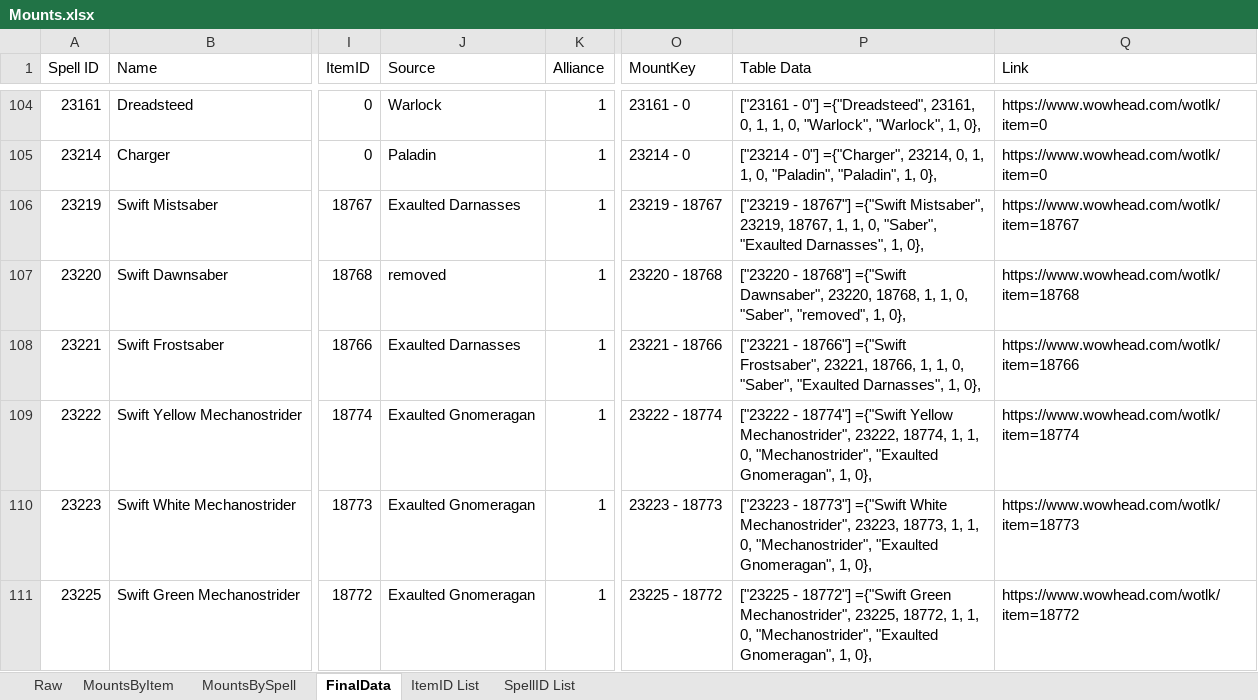
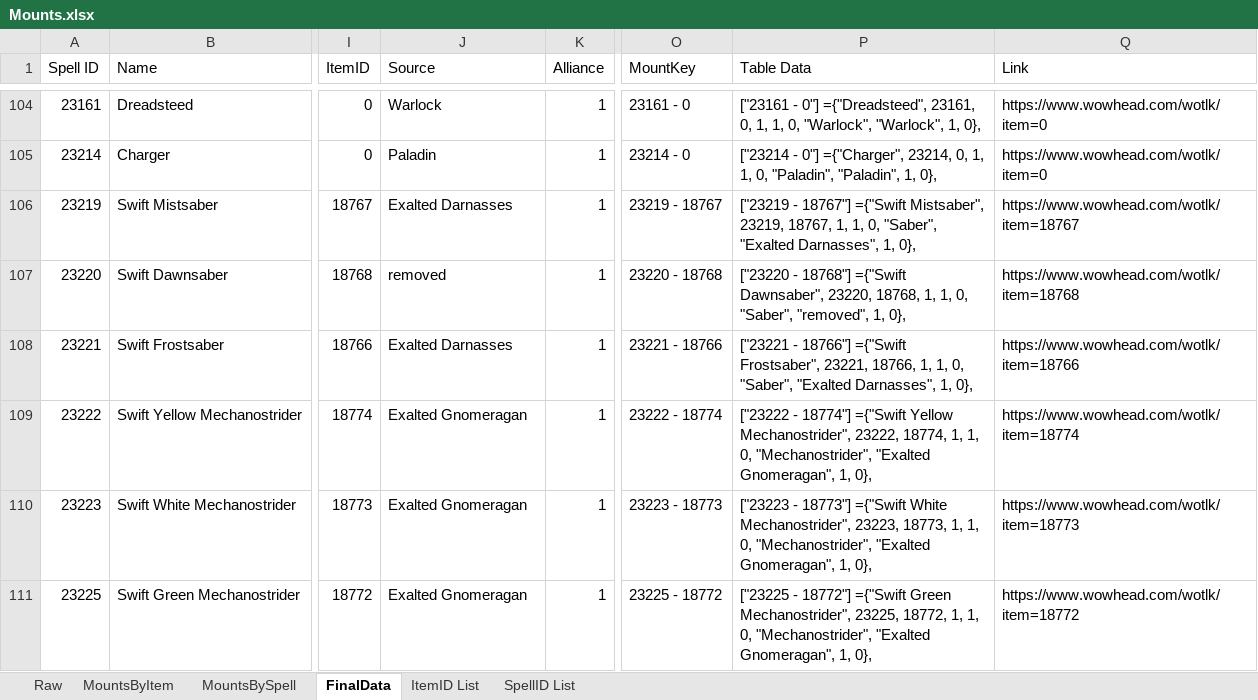
Before and after one commit to Timothy-Page/WrathRandomMounter, an Excel workbook: Lib/Mounts.xlsx, sheet FinalData, drawn as a sheet; only a part is shown, gaps mark what is left out; values as stored, in another font and other column widths than the file's, no borders; conditional formats and table styles not drawn; the diff covers the shown part only; the diff names each change by its address in the sheet, - before the commit and + after, or states it on an @@ line.

```diff
--- a/Lib/Mounts.xlsx (sheet FinalData)
+++ b/Lib/Mounts.xlsx (sheet FinalData)
-J106 (Source): Exaulted Darnasses
+J106 (Source): Exalted Darnasses
-P106 (Table Data): …0, "Saber", "Exaulted Darnasses", 1,…
+P106 (Table Data): …0, "Saber", "Exalted Darnasses", 1,…
-J108 (Source): Exaulted Darnasses
+J108 (Source): Exalted Darnasses
-P108 (Table Data): …0, "Saber", "Exaulted Darnasses", 1,…
+P108 (Table Data): …0, "Saber", "Exalted Darnasses", 1,…
-J109:J111 (Source): Exaulted Gnomeragan
+J109:J111 (Source): Exalted Gnomeragan
-P109 (Table Data): …0, "Mechanostrider", "Exaulted Gnomeragan", 1,…
+P109 (Table Data): …0, "Mechanostrider", "Exalted Gnomeragan", 1,…
-P110 (Table Data): …0, "Mechanostrider", "Exaulted Gnomeragan", 1,…
+P110 (Table Data): …0, "Mechanostrider", "Exalted Gnomeragan", 1,…
-P111 (Table Data): …0, "Mechanostrider", "Exaulted Gnomeragan", 1,…
+P111 (Table Data): …0, "Mechanostrider", "Exalted Gnomeragan", 1,…
```
Also changed, not shown: 112 edited cells elsewhere in this sheet, hidden cells, 2 other files.
